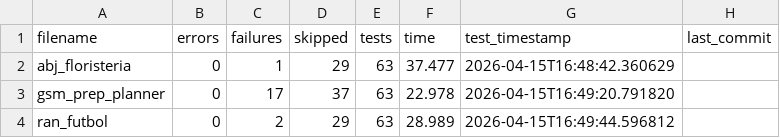
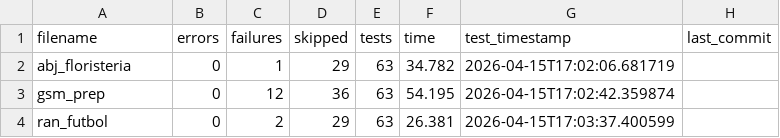
Before and after one commit to unpobrecitoalumno/SGE-odoo-tests, a CSV file: docs/V/resumen.csv, drawn as a sheet.

Commit message:
Tests from 172.31.78.69 on 20260415_170205

```diff
--- a/docs/V/resumen.csv
+++ b/docs/V/resumen.csv
@@ -1,4 +1,4 @@
 filename,errors,failures,skipped,tests,time,test_timestamp,last_commit
-"abj_floristeria","0","1","29","63","37.477","2026-04-15T16:48:42.360629",""
-"gsm_prep_planner","0","17","37","63","22.978","2026-04-15T16:49:20.791820",""
-"ran_futbol","0","2","29","63","28.989","2026-04-15T16:49:44.596812",""
+"abj_floristeria","0","1","29","63","34.782","2026-04-15T17:02:06.681719",""
+"gsm_prep","0","12","36","63","54.195","2026-04-15T17:02:42.359874",""
+"ran_futbol","0","2","29","63","26.381","2026-04-15T17:03:37.400599",""
```
Also changed, not shown: 4 other files.
